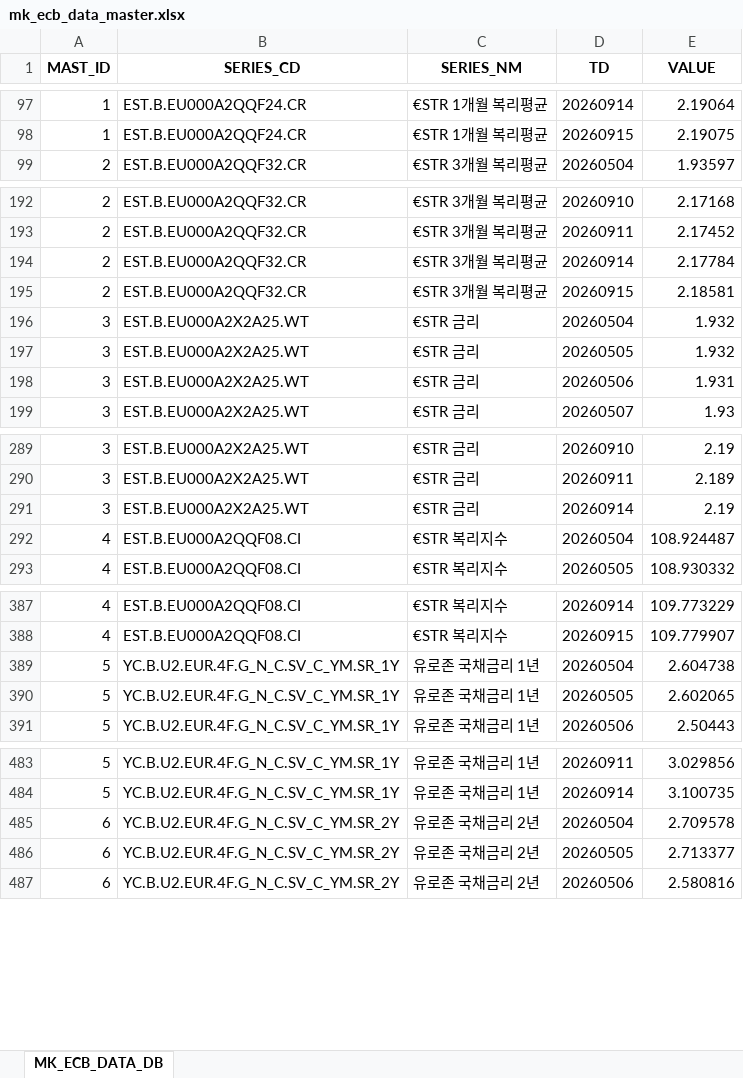
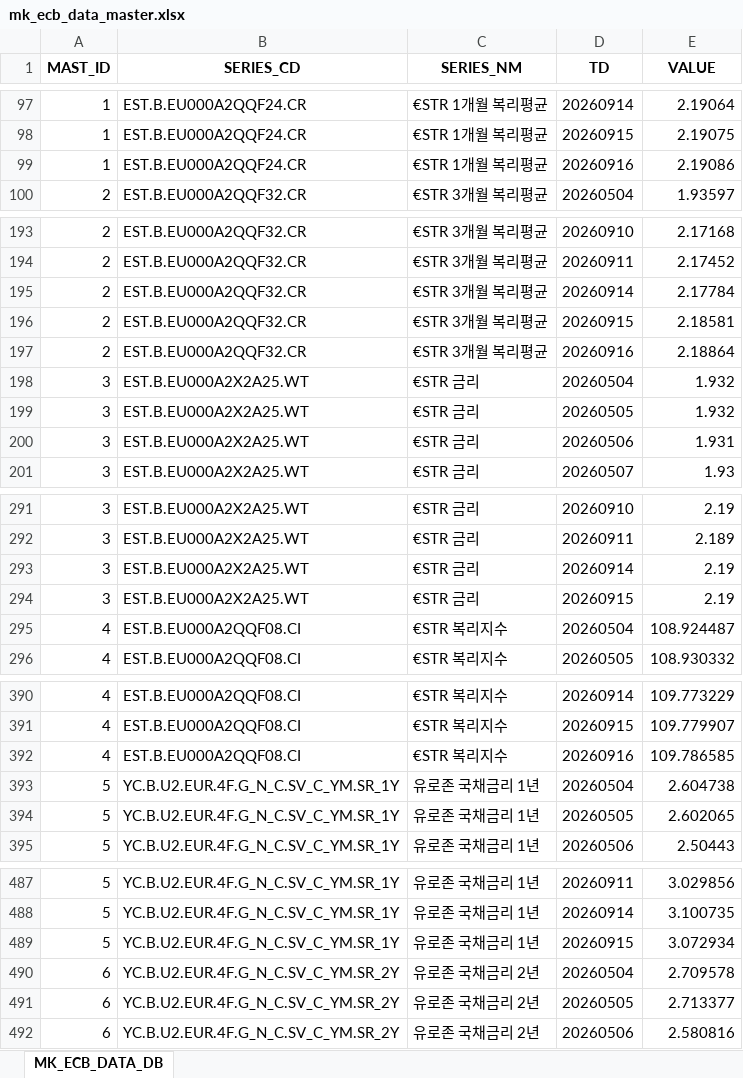
Before and after one commit to chsbjh-ops/mk-inv-ingest, an Excel workbook: data/mk_ecb_data_master.xlsx, sheet MK_ECB_DATA_DB, drawn as a sheet; only a part is shown, gaps mark what is left out; values as stored, in another font and other column widths than the file's, no borders; the diff covers the shown part only; the diff names each change by its address in the sheet, - before the commit and + after, or states it on an @@ line.

```diff
--- a/data/mk_ecb_data_master.xlsx (sheet MK_ECB_DATA_DB)
+++ b/data/mk_ecb_data_master.xlsx (sheet MK_ECB_DATA_DB)
+row 99: 1 | EST.B.EU000A2QQF24.CR | €STR 1개월 복리평균 | 20260916 | 2.19086
+row 197: 2 | EST.B.EU000A2QQF32.CR | €STR 3개월 복리평균 | 20260916 | 2.18864
+row 294: 3 | EST.B.EU000A2X2A25.WT | €STR 금리 | 20260915 | 2.19
+row 392: 4 | EST.B.EU000A2QQF08.CI | €STR 복리지수 | 20260916 | 109.786585
+row 489: 5 | YC.B.U2.EUR.4F.G_N_C.SV_C_YM.SR_1Y | 유로존 국채금리 1년 | 20260915 | 3.072934
```
Also changed, not shown: 5 added rows elsewhere in this sheet, data/mk_fred_data_master.xlsx, data/mk_nyfed_data_master.xlsx, 5 other files.
